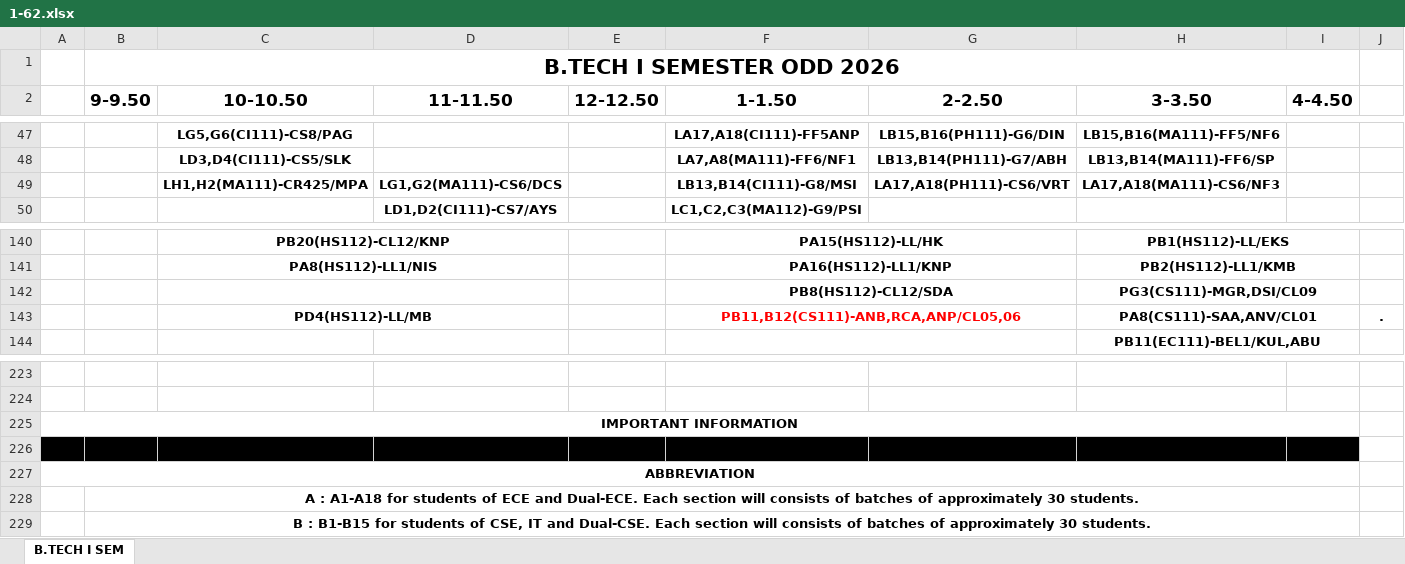
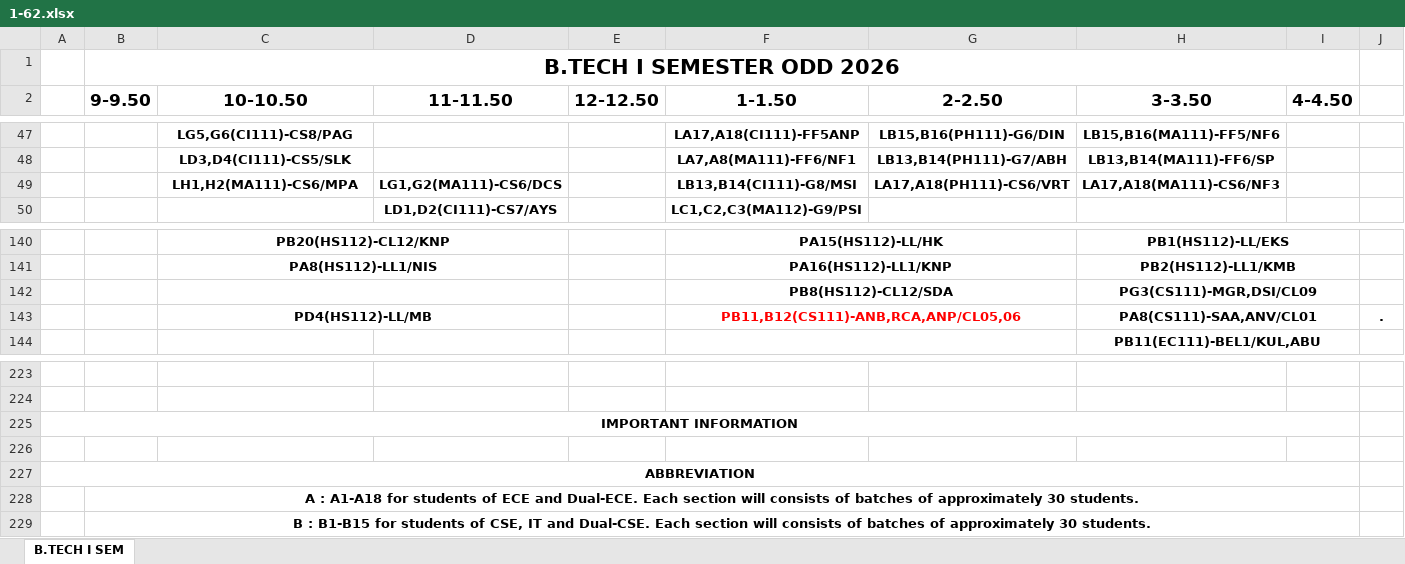
Before and after one commit to mahitmass/TT-planner, an Excel workbook: raw_data/1-62.xlsx, sheet B.TECH I SEM, drawn as a sheet; only a part is shown, gaps mark what is left out; values as stored, in another font and other column widths than the file's, no borders; the diff covers the shown part only; the diff names each change by its address in the sheet, - before the commit and + after, or states it on an @@ line.

Commit message:
chore: synchronize timetable data

```diff
--- a/raw_data/1-62.xlsx (sheet B.TECH I SEM)
+++ b/raw_data/1-62.xlsx (sheet B.TECH I SEM)
-C49 (10-10.50): LH1,H2(MA111)-CR425/MPA
+C49 (10-10.50): LH1,H2(MA111)-CS6/MPA
-G143 fill: #FFFF00
+G143 fill: none
-A226:I226 fill: #000000
+A226:I226 fill: none
```
Also changed, not shown: cell formats elsewhere in this sheet.
